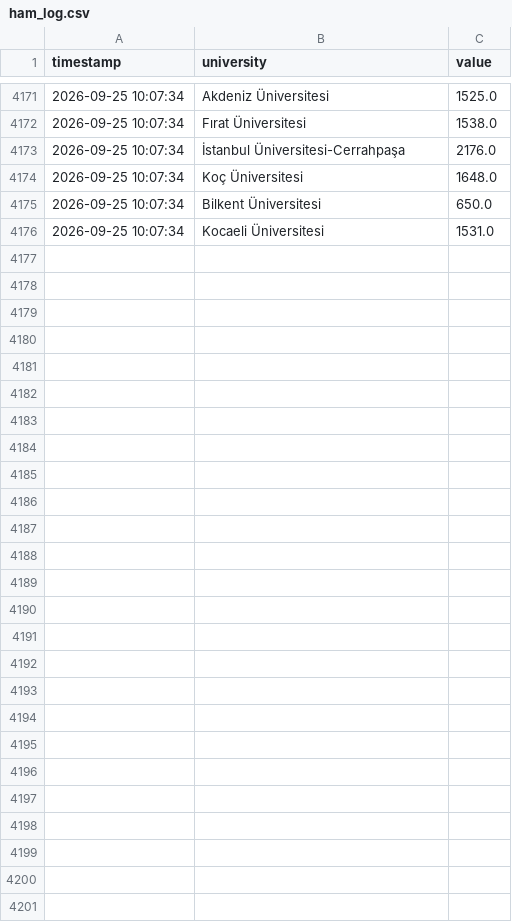
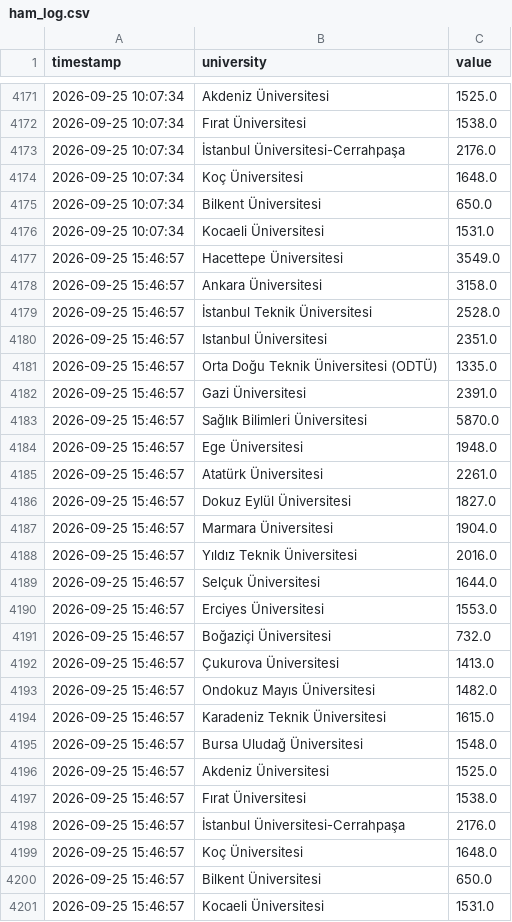
Before and after one commit to ERSING10/campus-analytics, a CSV file: data/ham_log.csv, drawn as a sheet; only a part is shown, gaps mark what is left out.

```diff
--- a/data/ham_log.csv
+++ b/data/ham_log.csv
@@ -4176 +4176,26 @@ timestamp,university,value
 2026-09-25 10:07:34,Kocaeli Üniversitesi,1531.0
+2026-09-25 15:46:57,Hacettepe Üniversitesi,3549.0
+2026-09-25 15:46:57,Ankara Üniversitesi,3158.0
+2026-09-25 15:46:57,İstanbul Teknik Üniversitesi,2528.0
+2026-09-25 15:46:57,Istanbul Üniversitesi,2351.0
+2026-09-25 15:46:57,Orta Doğu Teknik Üniversitesi (ODTÜ),1335.0
+2026-09-25 15:46:57,Gazi Üniversitesi,2391.0
+2026-09-25 15:46:57,Sağlık Bilimleri Üniversitesi,5870.0
+2026-09-25 15:46:57,Ege Üniversitesi,1948.0
+2026-09-25 15:46:57,Atatürk Üniversitesi,2261.0
+2026-09-25 15:46:57,Dokuz Eylül Üniversitesi,1827.0
+2026-09-25 15:46:57,Marmara Üniversitesi,1904.0
+2026-09-25 15:46:57,Yıldız Teknik Üniversitesi,2016.0
+2026-09-25 15:46:57,Selçuk Üniversitesi,1644.0
+2026-09-25 15:46:57,Erciyes Üniversitesi,1553.0
+2026-09-25 15:46:57,Boğaziçi Üniversitesi,732.0
+2026-09-25 15:46:57,Çukurova Üniversitesi,1413.0
+2026-09-25 15:46:57,Ondokuz Mayıs Üniversitesi,1482.0
+2026-09-25 15:46:57,Karadeniz Teknik Üniversitesi,1615.0
+2026-09-25 15:46:57,Bursa Uludağ Üniversitesi,1548.0
+2026-09-25 15:46:57,Akdeniz Üniversitesi,1525.0
+2026-09-25 15:46:57,Fırat Üniversitesi,1538.0
+2026-09-25 15:46:57,İstanbul Üniversitesi-Cerrahpaşa,2176.0
+2026-09-25 15:46:57,Koç Üniversitesi,1648.0
+2026-09-25 15:46:57,Bilkent Üniversitesi,650.0
+2026-09-25 15:46:57,Kocaeli Üniversitesi,1531.0
```
Also changed, not shown: 1 other file.
